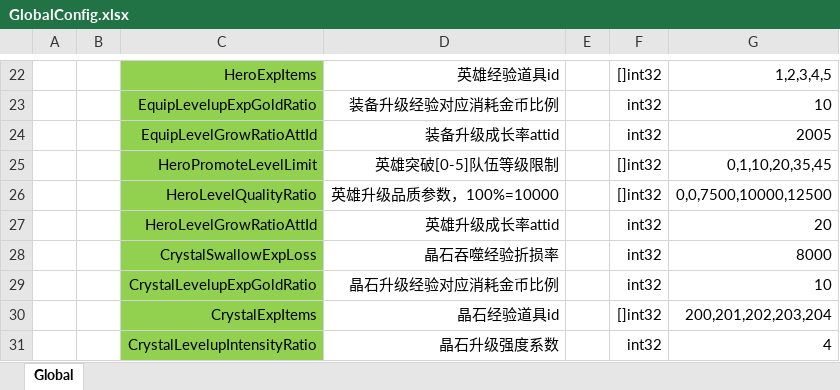
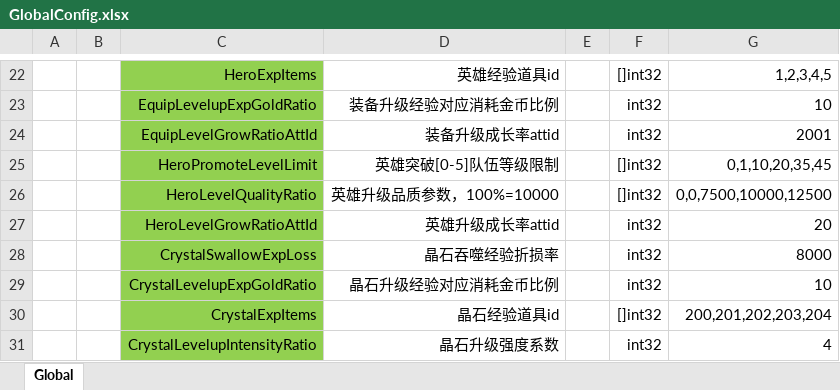
Before and after one commit to east-eden/server, an Excel workbook: config/excel/GlobalConfig.xlsx, sheet Global, drawn as a sheet; only a part is shown, gaps mark what is left out; values as stored, in another font and other column widths than the file's, no borders; the diff names each change by its address in the sheet, - before the commit and + after, or states it on an @@ line.

```diff
--- a/config/excel/GlobalConfig.xlsx (sheet Global)
+++ b/config/excel/GlobalConfig.xlsx (sheet Global)
-G24: 2005
+G24: 2001
```
Also changed, not shown: config/excel/Att.xlsx, config/excel/EquipEnchant.xlsx, 2 other files.
